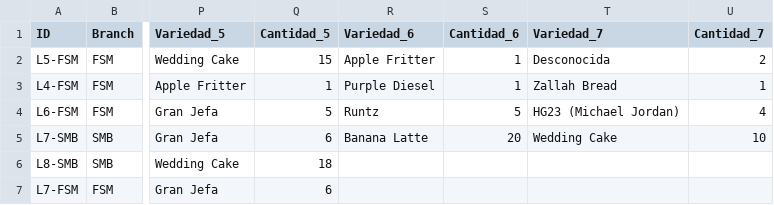
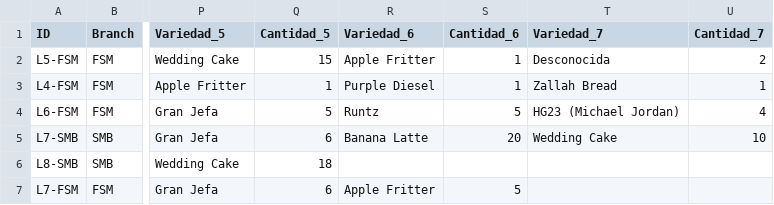
Before and after one commit to ALi3naTEd0/control_lotes, a CSV file: lotes_template.csv, drawn as a sheet; only a part is shown, gaps mark what is left out; the diff names each change by its address in the sheet, - before the commit and + after, or states it on an @@ line.

Commit message:
Actualización lotes - 2026-01-08 18:55

```diff
--- a/lotes_template.csv
+++ b/lotes_template.csv
-R7 (Variedad_6): (empty)
+R7 (Variedad_6): Apple Fritter
-S7 (Cantidad_6): (empty)
+S7 (Cantidad_6): 5
```
